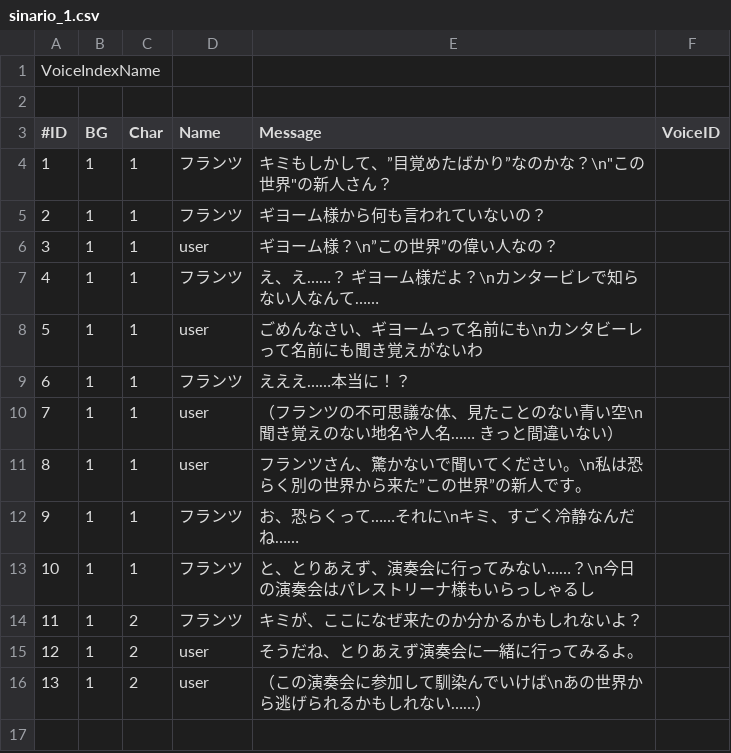
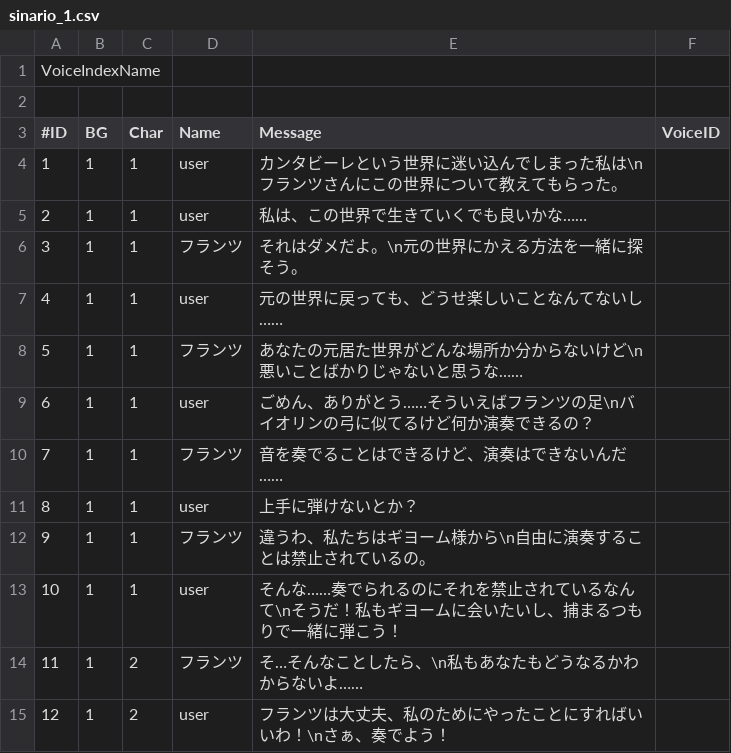
Before and after one commit to KURO-Games/songForAI, a CSV file: Assets/StreamingAssets/Scenario/sinario_1.csv, drawn as a sheet; removed rows and columns are numbered as before the commit, all else as after; the diff names each change by its address in the sheet, - before the commit and + after, or states it on an @@ line.

```diff
--- a/Assets/StreamingAssets/Scenario/sinario_1.csv
+++ b/Assets/StreamingAssets/Scenario/sinario_1.csv
-D4 (Name): フランツ
+D4 (Name): user
-E4 (Message): キミもしかして、”目覚めたばかり”なのかな？\n"この世界"の新人さん？
+E4 (Message): カンタビーレという世界に迷い込んでしまった私は\nフランツさんにこの世界について教えてもらった。
-row 5: 2 | 1 | 1 | フランツ | ギヨーム様から何も言われていないの？
@@ column A (#ID) renumbered from row 5 down @@
-E5 (Message): ギヨーム様？\n”この世界”の偉い人なの？
+E5 (Message): 私は、この世界で生きていくでも良いかな……
-E6 (Message): え、え……？ ギヨーム様だよ？\nカンタービレで知らない人なんて……
+E6 (Message): それはダメだよ。\n元の世界にかえる方法を一緒に探そう。
-E7 (Message): ごめんなさい、ギヨームって名前にも\nカンタビーレって名前にも聞き覚えがないわ
+E7 (Message): 元の世界に戻っても、どうせ楽しいことなんてないし……
-E8 (Message): えええ……本当に！？
+E8 (Message): あなたの元居た世界がどんな場所か分からないけど\n悪いことばかりじゃないと思うな……
-E9 (Message): （フランツの不可思議な体、見たことのない青い空\n聞き覚えのない地名や人名…… きっと間違いない）
+E9 (Message): ごめん、ありがとう……そういえばフランツの足\nバイオリンの弓に似てるけど何か演奏できるの？
+row 10: 7 | 1 | 1 | フランツ | 音を奏でることはできるけど、演奏はできないんだ……
-E11 (Message): フランツさん、驚かないで聞いてください。\n私は恐らく別の世界から来た”この世界”の新人です。
+E11 (Message): 上手に弾けないとか？
-E12 (Message): お、恐らくって……それに\nキミ、すごく冷静なんだね……
+E12 (Message): 違うわ、私たちはギヨーム様から\n自由に演奏することは禁止されているの。
-D13 (Name): フランツ
+D13 (Name): user
-E13 (Message): と、とりあえず、演奏会に行ってみない……？\n今日の演奏会はパレストリーナ様もいらっしゃるし
+E13 (Message): そんな……奏でられるのにそれを禁止されているなんて\nそうだ！私もギヨームに会いたいし、捕まるつもりで一緒に弾こう！
-E14 (Message): キミが、ここになぜ来たのか分かるかもしれないよ？
+E14 (Message): そ…そんなことしたら、\n私もあなたもどうなるかわからないよ……
-row 15: 12 | 1 | 2 | user | そうだね、とりあえず演奏会に一緒に行ってみるよ。
-E15 (Message): （この演奏会に参加して馴染んでいけば\nあの世界から逃げられるかもしれない……）
+E15 (Message): フランツは大丈夫、私のためにやったことにすればいいわ！\nさぁ、奏でよう！
```
Also changed, not shown: Assets/StreamingAssets/Scenario/sinario_0.csv, Assets/StreamingAssets/Scenario/sinario_2.csv, 28 other files.
